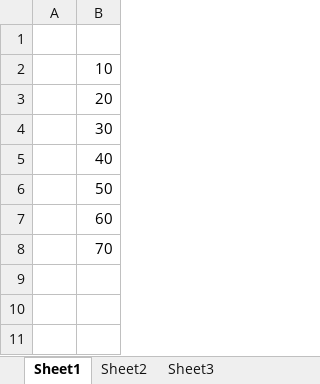
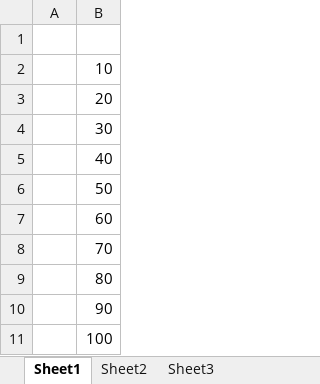
Before and after one commit to osape/test02, an Excel workbook: GithubTest/doc/TestDoc.xlsx, sheet Sheet1, drawn as a sheet; values as stored, in another font and other column widths than the file's, no borders; the diff names each change by its address in the sheet, - before the commit and + after, or states it on an @@ line.

Commit message:
commit file

```diff
--- a/GithubTest/doc/TestDoc.xlsx (sheet Sheet1)
+++ b/GithubTest/doc/TestDoc.xlsx (sheet Sheet1)
+row 9:  | 80
+row 10:  | 90
+row 11:  | 100
```
